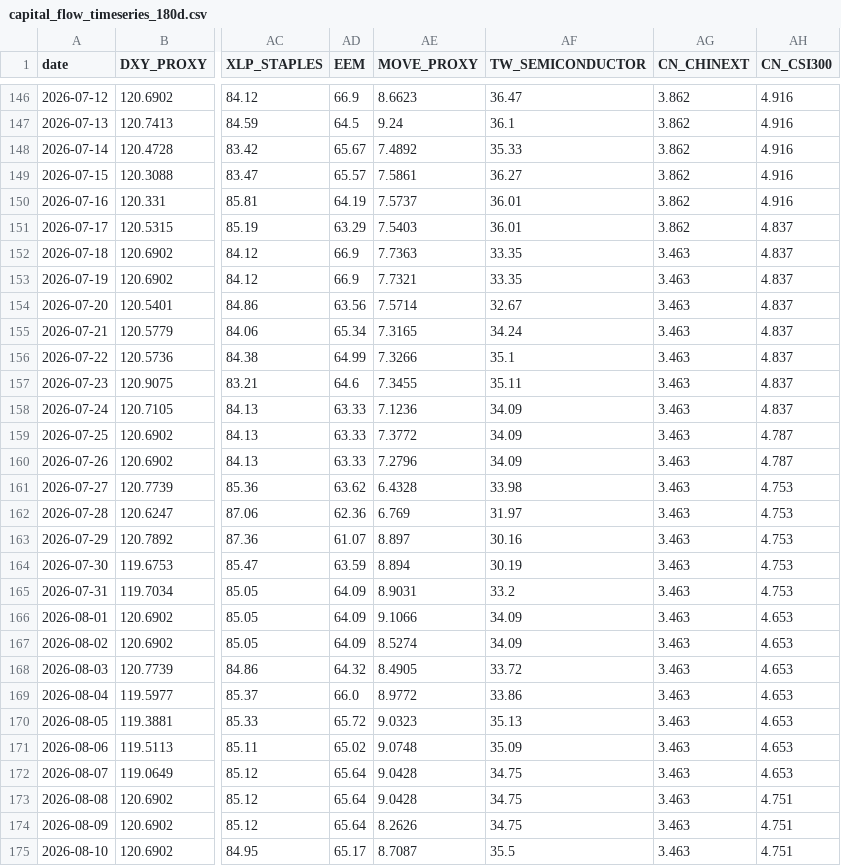
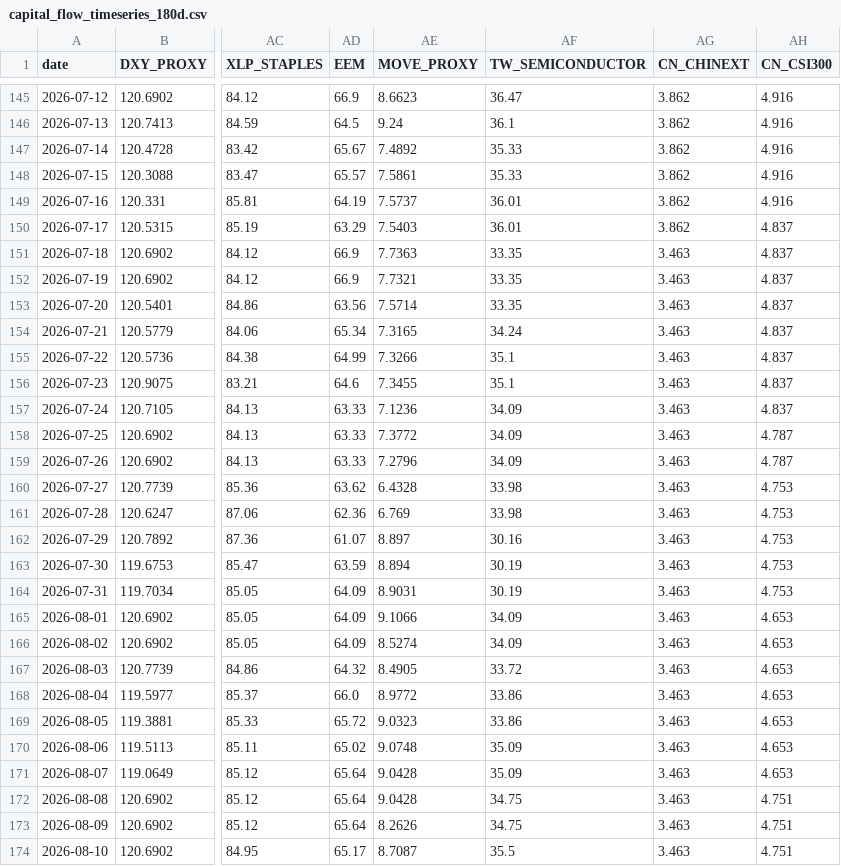
Before and after one commit to stutjeff/pios-capital-flow-engine, a CSV file: data/capital_flow_timeseries_180d.csv, drawn as a sheet; only a part is shown, gaps mark what is left out; addresses are those after the commit; the diff covers the shown part only; the diff names each change by its address in the sheet, - before the commit and + after, or states it on an @@ line.

```diff
--- a/data/capital_flow_timeseries_180d.csv
+++ b/data/capital_flow_timeseries_180d.csv
-AF148 (TW_SEMICONDUCTOR): 36.27
+AF148 (TW_SEMICONDUCTOR): 35.33
-AF153 (TW_SEMICONDUCTOR): 32.67
+AF153 (TW_SEMICONDUCTOR): 33.35
-AF156 (TW_SEMICONDUCTOR): 35.11
+AF156 (TW_SEMICONDUCTOR): 35.1
-AF161 (TW_SEMICONDUCTOR): 31.97
+AF161 (TW_SEMICONDUCTOR): 33.98
-AF164 (TW_SEMICONDUCTOR): 33.2
+AF164 (TW_SEMICONDUCTOR): 30.19
-AF169 (TW_SEMICONDUCTOR): 35.13
+AF169 (TW_SEMICONDUCTOR): 33.86
-AF171 (TW_SEMICONDUCTOR): 34.75
+AF171 (TW_SEMICONDUCTOR): 35.09
```
Also changed, not shown: 1 added row, 1 removed row and 64 edited cells elsewhere in this file, data/factor_analysis.csv, data/market_state_history_180d.csv, 3 other files.
